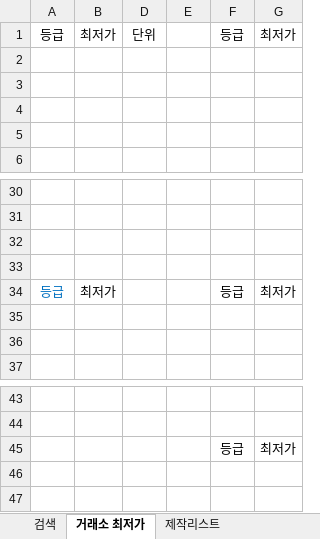
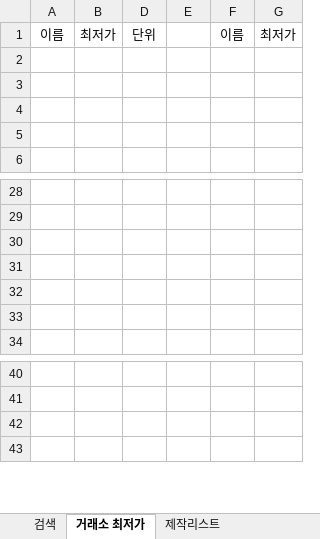
Before and after one commit to simm4256/Lostark_CraftTool, an Excel workbook: base.xlsm, sheet 거래소 최저가, drawn as a sheet; only a part is shown, gaps mark what is left out; values as stored, in another font and other column widths than the file's, no borders; table styles not drawn; removed rows and columns are numbered as before the commit, all else as after; the diff covers the shown part only; the diff names each change by its address in the sheet, - before the commit and + after, or states it on an @@ line.

```diff
--- a/base.xlsm (sheet 거래소 최저가)
+++ b/base.xlsm (sheet 거래소 최저가)
-A1: 등급
+A1: 이름
-F1: 등급
+F1: 이름
-row 34: 등급 | 최저가 |  |  | 등급 | 최저가
-row 45:  |  |  |  | 등급 | 최저가
```
Also changed, not shown: 6 added rows, 4 removed rows and 9 edited cells elsewhere in this sheet, sheet 제작리스트, sheet 검색, 2 other files.
